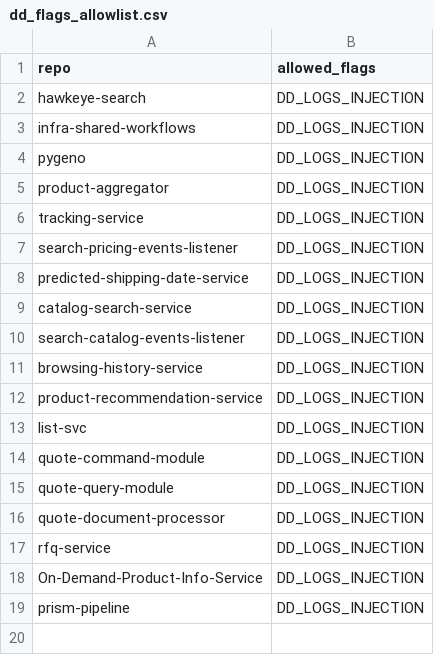
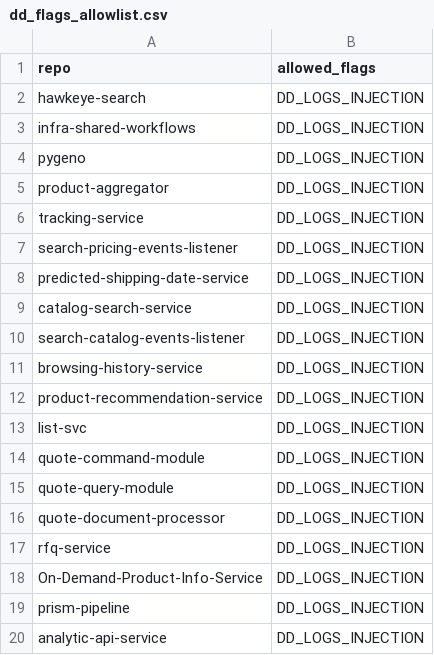
Before and after one commit to ZAGENO/infra-shared-workflows, a CSV file: lint-helm-chart/dd_flags_allowlist.csv, drawn as a sheet; the diff names each change by its address in the sheet, - before the commit and + after, or states it on an @@ line.

Commit message:
added analytic-api-service

```diff
--- a/lint-helm-chart/dd_flags_allowlist.csv
+++ b/lint-helm-chart/dd_flags_allowlist.csv
+row 20: analytic-api-service | DD_LOGS_INJECTION
```
